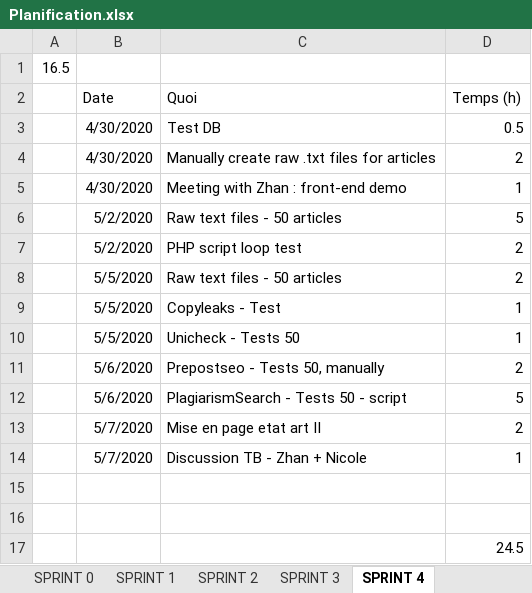
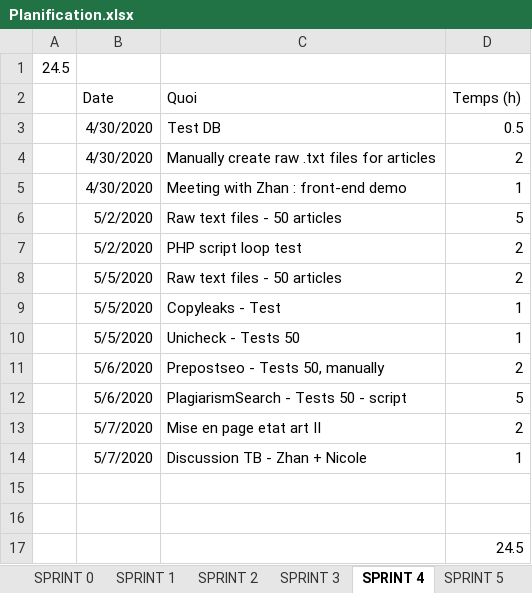
Before and after one commit to nicolassolioz/OJILTRA, an Excel workbook: Planification.xlsx, sheet SPRINT 4, drawn as a sheet; values as stored, in another font and other column widths than the file's, no borders; the diff names each change by its address in the sheet, - before the commit and + after, or states it on an @@ line.

```diff
--- a/Planification.xlsx (sheet SPRINT 4)
+++ b/Planification.xlsx (sheet SPRINT 4)
+sheet tab: SPRINT 5
-A1: 16.5
+A1: 24.5
```
Also changed, not shown: sheet SPRINTS, Sprint 4/SPRINT4 - Test results.xlsx, 55 other files.
